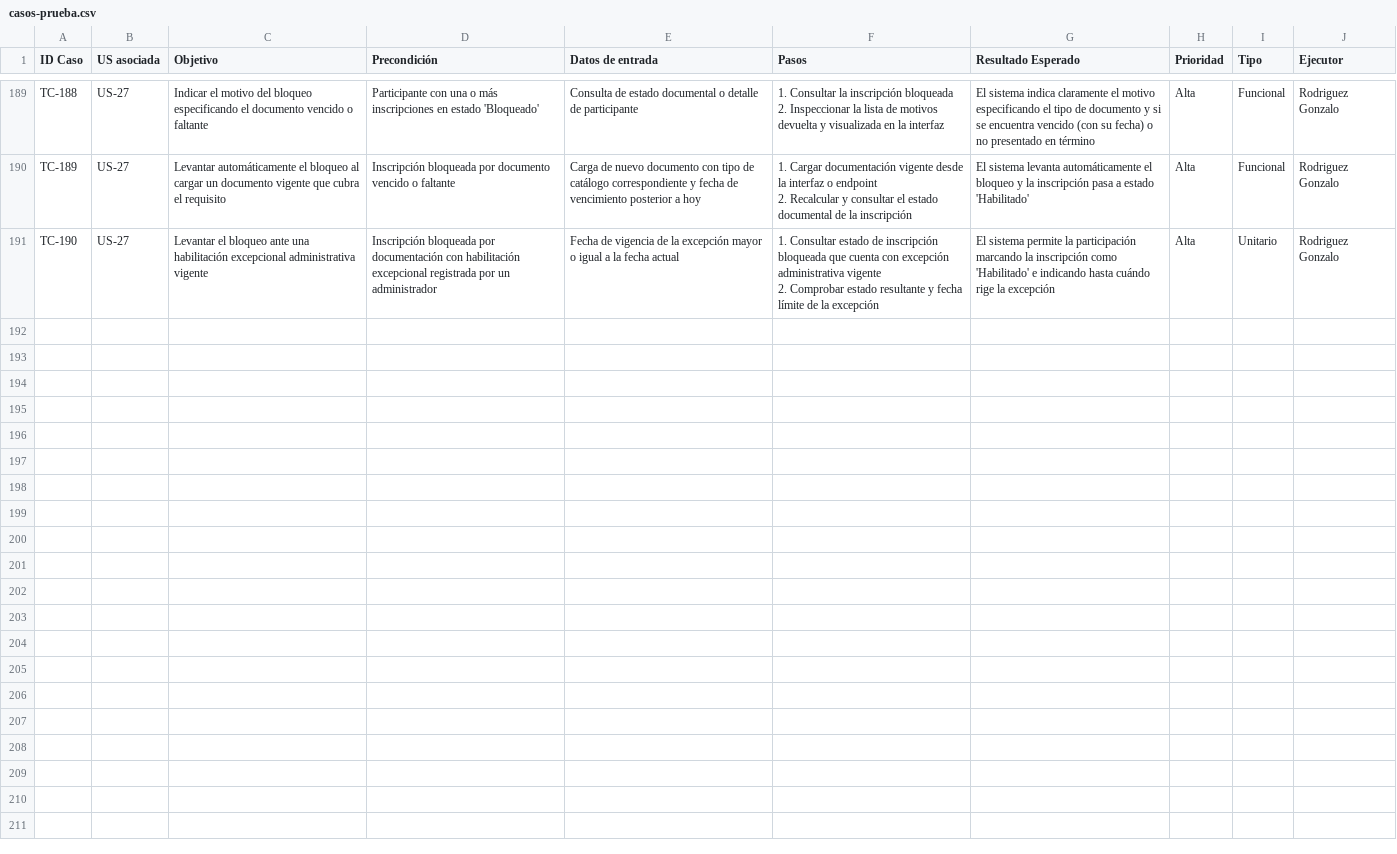
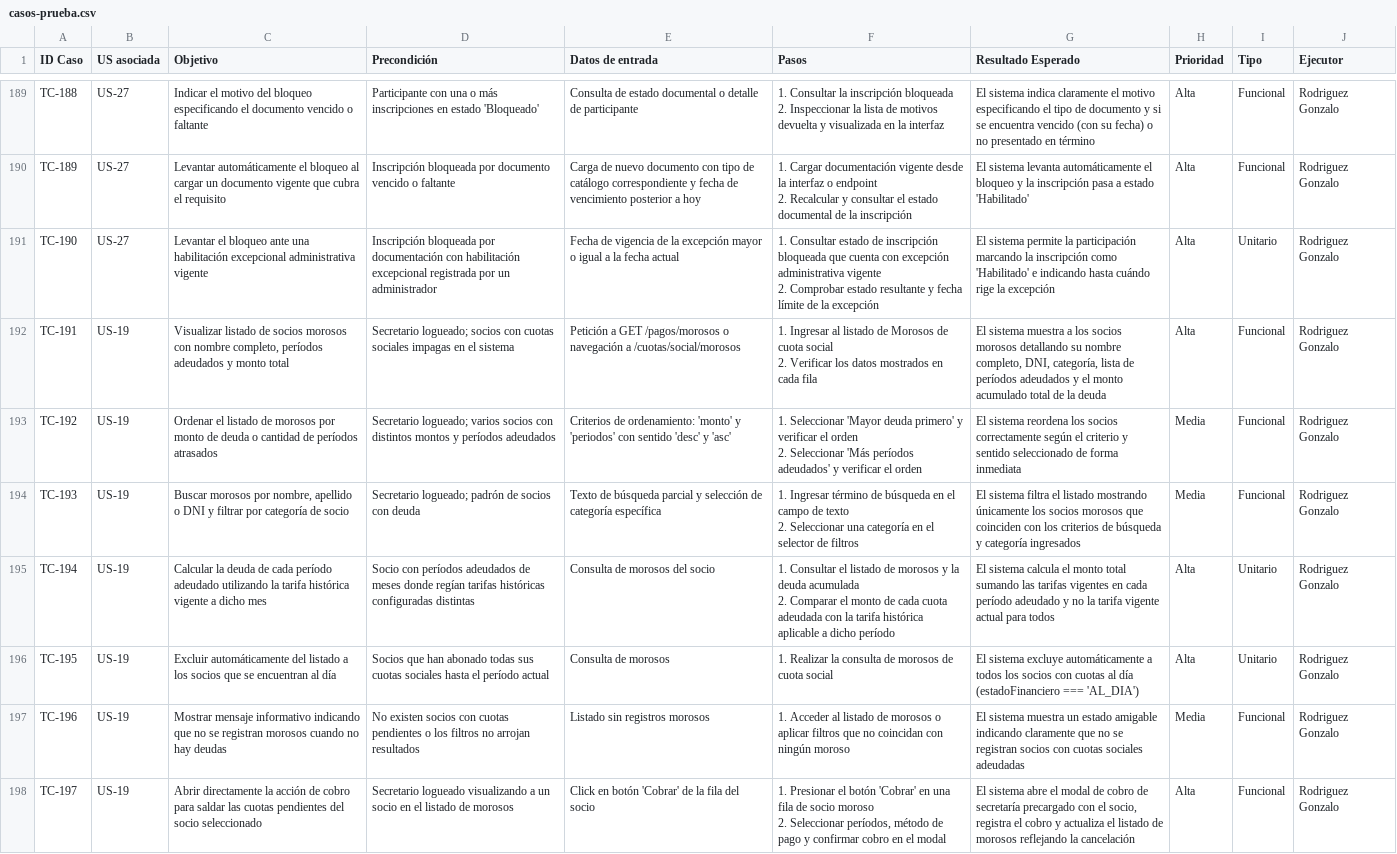
Before and after one commit to lucasgazzola/socialclub-backend, a CSV file: docs/pruebas/casos-prueba.csv, drawn as a sheet; only a part is shown, gaps mark what is left out; ↵ is a line break in a cell; the diff names each change by its address in the sheet, - before the commit and + after, or states it on an @@ line.

Commit message:
docs[US-19]: registrar casos de prueba y ejecuciones en plan de testing

```diff
--- a/docs/pruebas/casos-prueba.csv
+++ b/docs/pruebas/casos-prueba.csv
+row 192: TC-191 | US-19 | Visualizar listado de socios morosos con nombre completo, períodos adeudados y monto total | Secretario logueado; socios con cuotas sociales impagas en el sistema | Petición a GET /pagos/morosos o navegación a /cuotas/social/morosos | 1. Ingresar al listado de Morosos de cuota social ↵ 2. Verificar los datos mostrados en cada fila | El sistema muestra a los socios morosos detallando su nombre completo, DNI, categoría, lista de períodos adeudados y el monto acumulado total de la deuda | Alta | Funcional | Rodriguez Gonzalo
+row 193: TC-192 | US-19 | Ordenar el listado de morosos por monto de deuda o cantidad de períodos atrasados | Secretario logueado; varios socios con distintos montos y períodos adeudados | Criterios de ordenamiento: 'monto' y 'periodos' con sentido 'desc' y 'asc' | 1. Seleccionar 'Mayor deuda primero' y verificar el orden ↵ 2. Seleccionar 'Más períodos adeudados' y verificar el orden | El sistema reordena los socios correctamente según el criterio y sentido seleccionado de forma inmediata | Media | Funcional | Rodriguez Gonzalo
+row 194: TC-193 | US-19 | Buscar morosos por nombre, apellido o DNI y filtrar por categoría de socio | Secretario logueado; padrón de socios con deuda | Texto de búsqueda parcial y selección de categoría específica | 1. Ingresar término de búsqueda en el campo de texto ↵ 2. Seleccionar una categoría en el selector de filtros | El sistema filtra el listado mostrando únicamente los socios morosos que coinciden con los criterios de búsqueda y categoría ingresados | Media | Funcional | Rodriguez Gonzalo
+row 195: TC-194 | US-19 | Calcular la deuda de cada período adeudado utilizando la tarifa histórica vigente a dicho mes | Socio con períodos adeudados de meses donde regían tarifas históricas configuradas distintas | Consulta de morosos del socio | 1. Consultar el listado de morosos y la deuda acumulada ↵ 2. Comparar el monto de cada cuota adeudada con la tarifa histórica aplicable a dicho período | El sistema calcula el monto total sumando las tarifas vigentes en cada período adeudado y no la tarifa vigente actual para todos | Alta | Unitario | Rodriguez Gonzalo
+row 196: TC-195 | US-19 | Excluir automáticamente del listado a los socios que se encuentran al día | Socios que han abonado todas sus cuotas sociales hasta el período actual | Consulta de morosos | 1. Realizar la consulta de morosos de cuota social | El sistema excluye automáticamente a todos los socios con cuotas al día (estadoFinanciero === 'AL_DIA') | Alta | Unitario | Rodriguez Gonzalo
+row 197: TC-196 | US-19 | Mostrar mensaje informativo indicando que no se registran morosos cuando no hay deudas | No existen socios con cuotas pendientes o los filtros no arrojan resultados | Listado sin registros morosos | 1. Acceder al listado de morosos o aplicar filtros que no coincidan con ningún moroso | El sistema muestra un estado amigable indicando claramente que no se registran socios con cuotas sociales adeudadas | Media | Funcional | Rodriguez Gonzalo
+row 198: TC-197 | US-19 | Abrir directamente la acción de cobro para saldar las cuotas pendientes del socio seleccionado | Secretario logueado visualizando a un socio en el listado de morosos | Click en botón 'Cobrar' de la fila del socio | 1. Presionar el botón 'Cobrar' en una fila de socio moroso ↵ 2. Seleccionar períodos, método de pago y confirmar cobro en el modal | El sistema abre el modal de cobro de secretaría precargado con el socio, registra el cobro y actualiza el listado de morosos reflejando la cancelación | Alta | Funcional | Rodriguez Gonzalo
```
Also changed, not shown: docs/pruebas/ejecucion.csv, docs/pruebas/para-pegar/casos-prueba.tsv, 2 other files.
